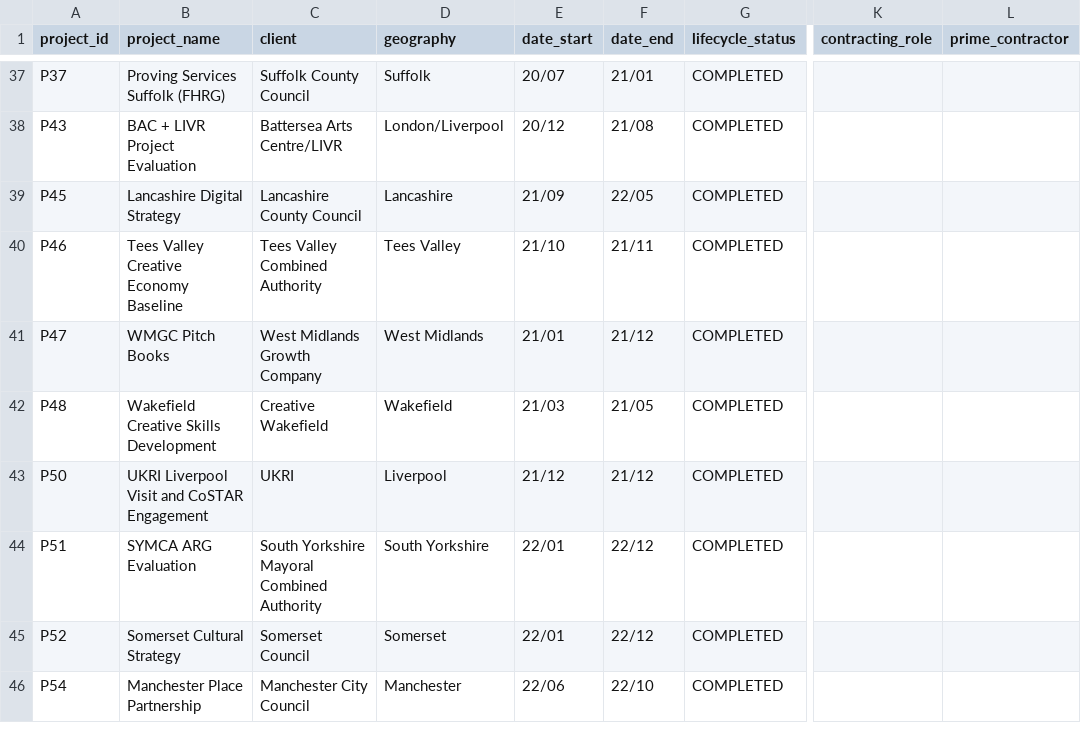
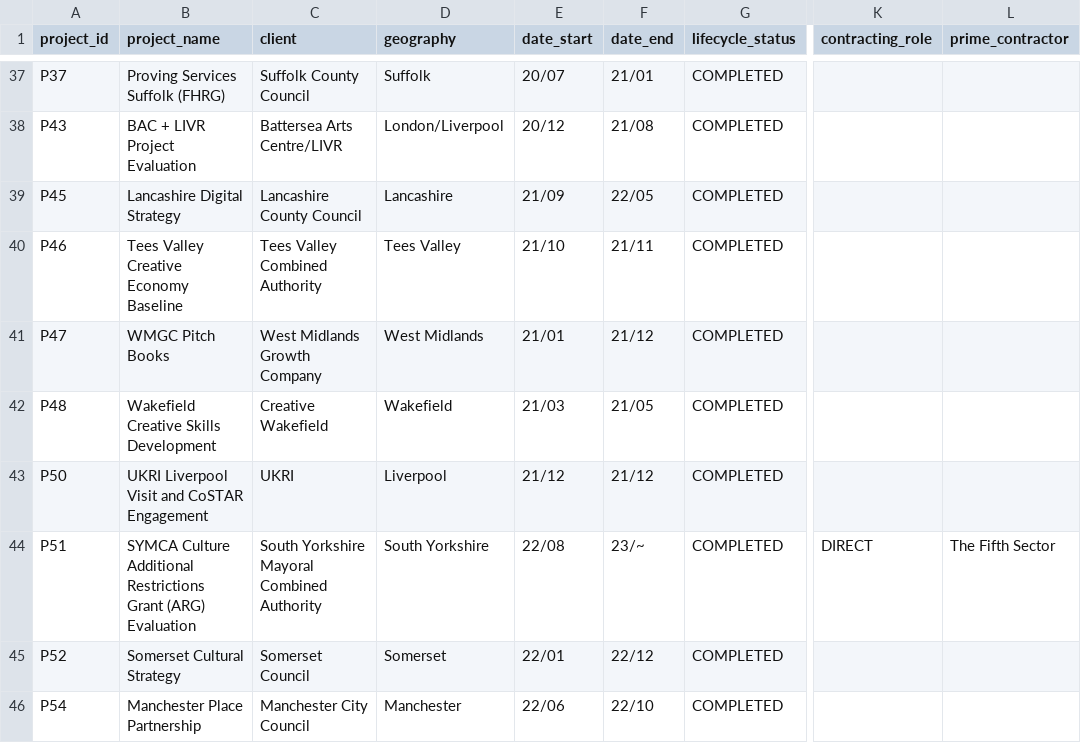
Before and after one commit to iainbe/ProjectClassifier, a CSV file: project_index.csv, drawn as a sheet; only a part is shown, gaps mark what is left out; the diff names each change by its address in the sheet, - before the commit and + after, or states it on an @@ line.

```diff
--- a/project_index.csv
+++ b/project_index.csv
-B44 (project_name): SYMCA ARG Evaluation
+B44 (project_name): SYMCA Culture Additional Restrictions Grant (ARG) Evaluation
-E44 (date_start): 22/01
+E44 (date_start): 22/08
-F44 (date_end): 22/12
+F44 (date_end): 23/~
-K44 (contracting_role): (empty)
+K44 (contracting_role): DIRECT
-L44 (prime_contractor): (empty)
+L44 (prime_contractor): The Fifth Sector
```
Also changed, not shown: 01_projects.csv, 10_review_history.csv, 7 other files.
